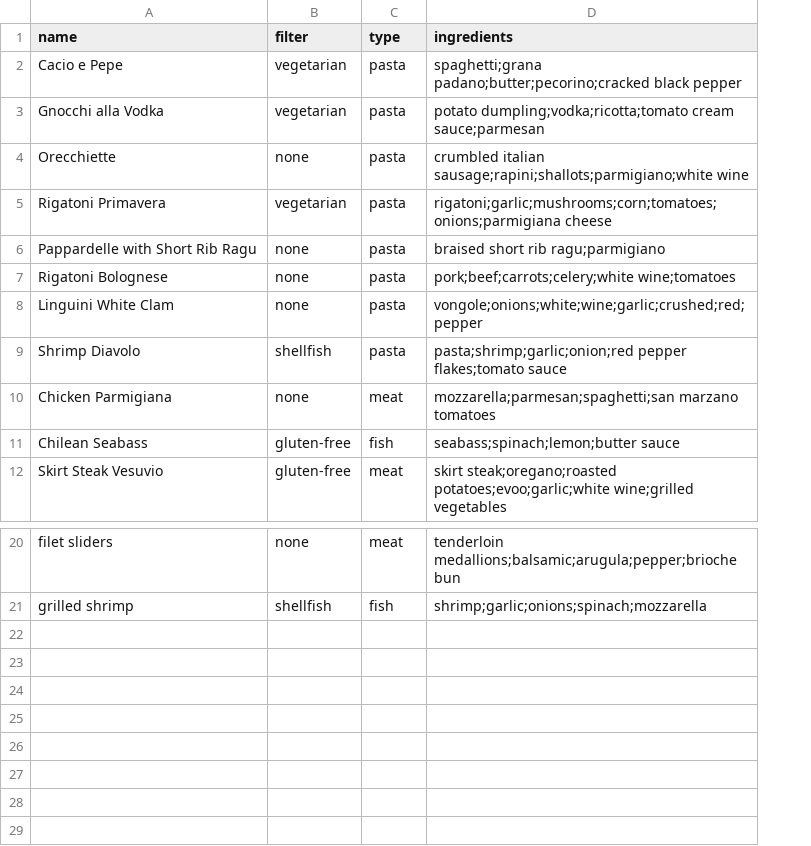
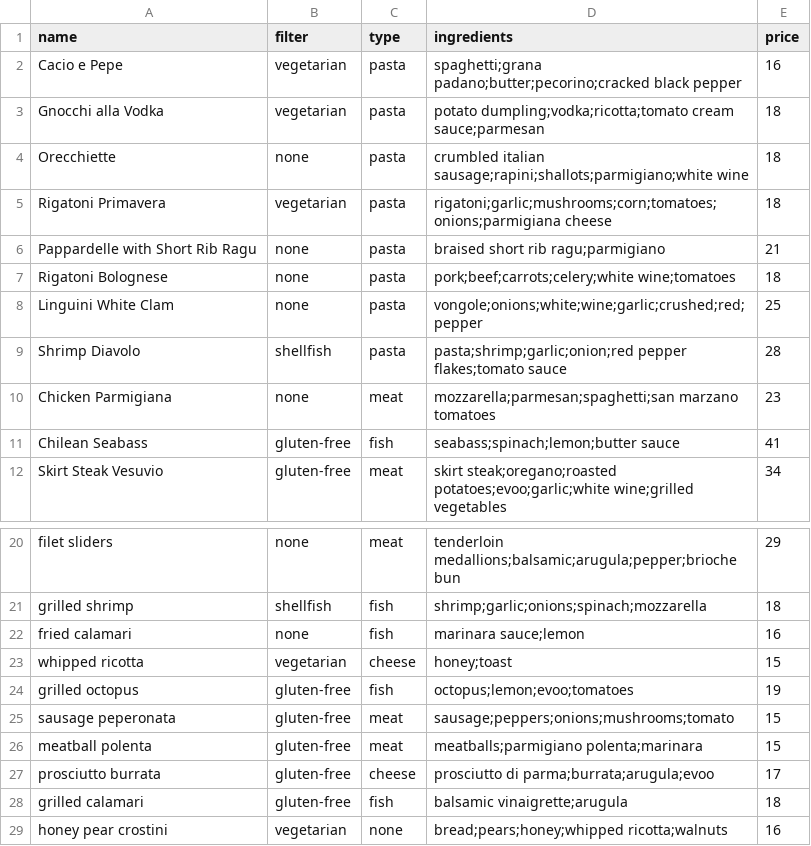
Before and after one commit to oortiz22/oortiz22.github.io, a CSV file: dinner.csv, drawn as a sheet; only a part is shown, gaps mark what is left out; the diff names each change by its address in the sheet, - before the commit and + after, or states it on an @@ line.

Commit message:
Add files via upload

```diff
--- a/dinner.csv
+++ b/dinner.csv
+column E (price), rows 2-12: 16 | 18 | 18 | 18 | 21 | 18 | 25 | 28 | 23 | 41 | 34; rows 20-21: 29 | 18
+row 22: fried calamari | none | fish | marinara sauce;lemon | 16
+row 23: whipped ricotta | vegetarian | cheese | honey;toast | 15
+row 24: grilled octopus | gluten-free | fish | octopus;lemon;evoo;tomatoes | 19
+row 25: sausage peperonata | gluten-free | meat | sausage;peppers;onions;mushrooms;tomato | 15
+row 26: meatball polenta | gluten-free | meat | meatballs;parmigiano polenta;marinara | 15
+row 27: prosciutto burrata | gluten-free | cheese | prosciutto di parma;burrata;arugula;evoo | 17
+row 28: grilled calamari | gluten-free | fish | balsamic vinaigrette;arugula | 18
+row 29: honey pear crostini | vegetarian | none | bread;pears;honey;whipped ricotta;walnuts | 16
```
